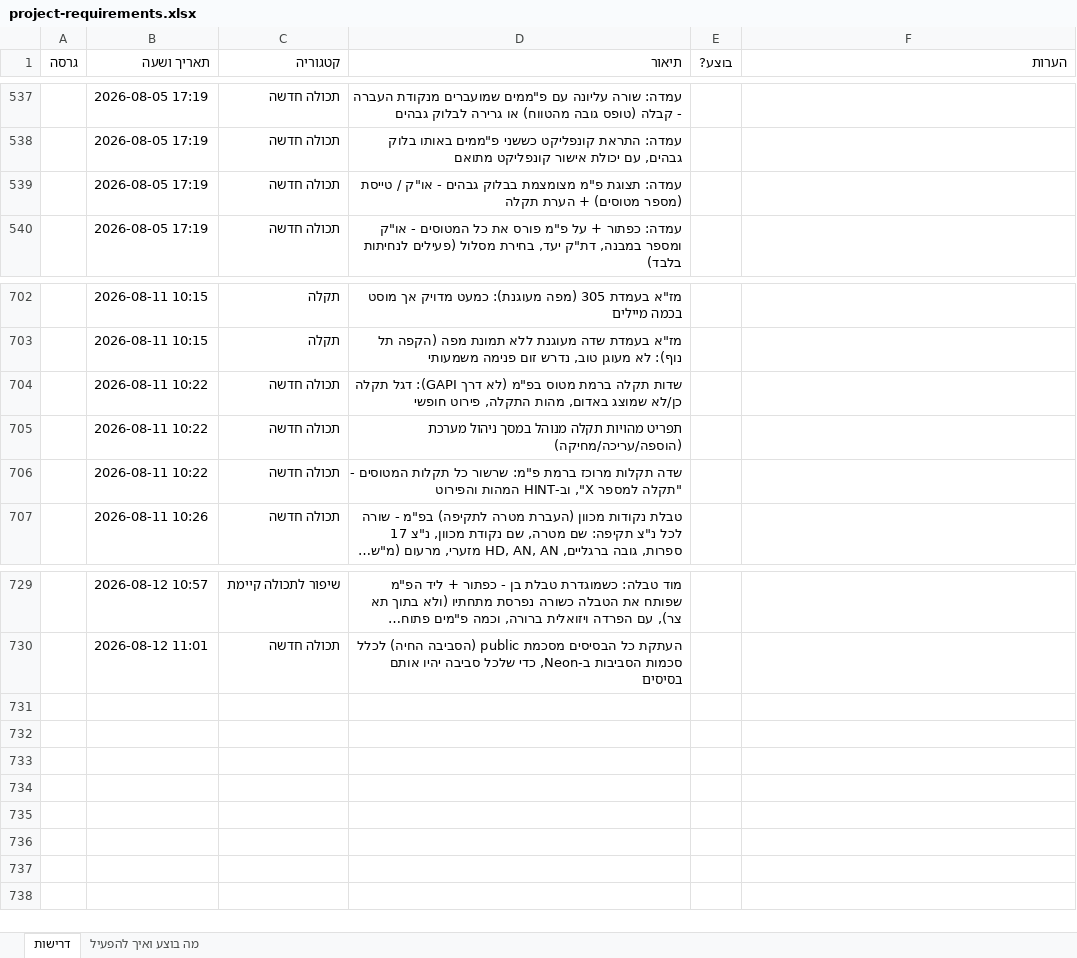
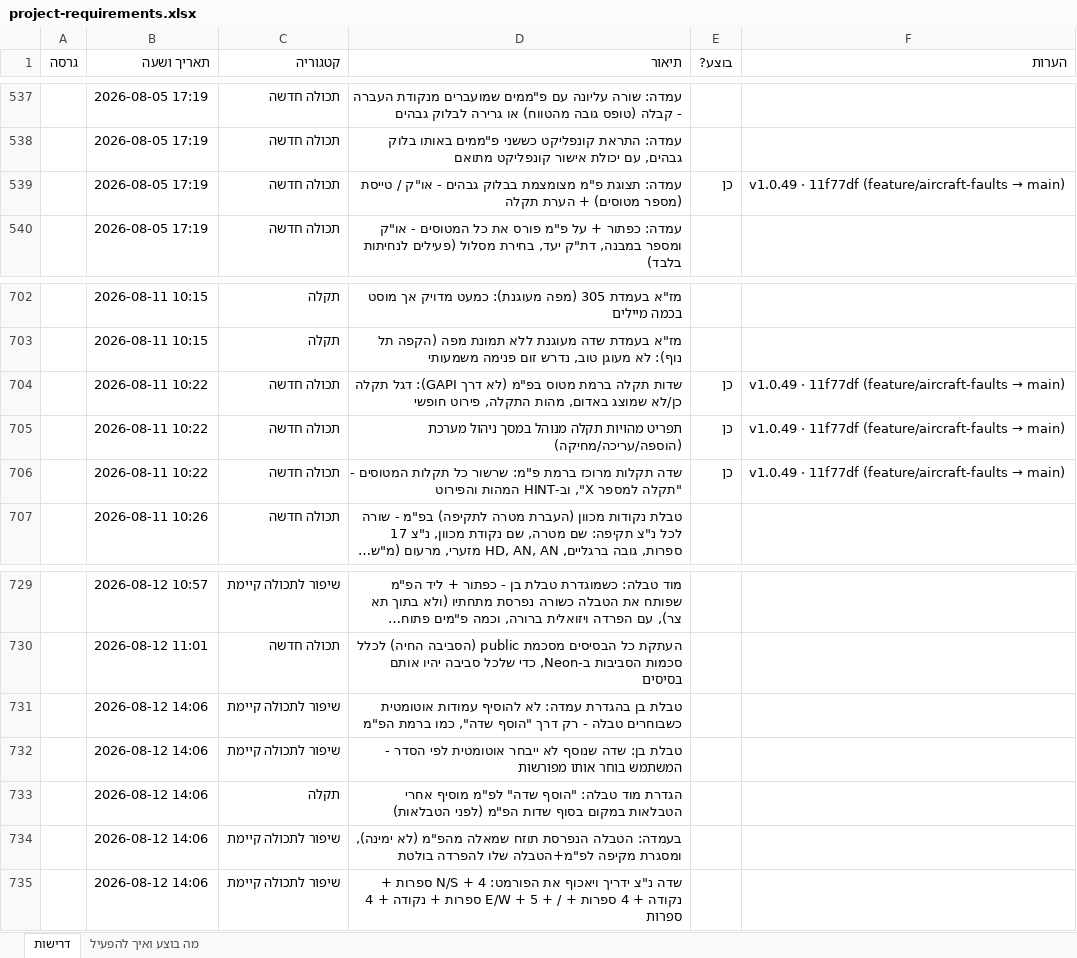
Before and after one commit to levori119/skyboard, an Excel workbook: project-requirements.xlsx, sheet דרישות, drawn as a sheet; only a part is shown, gaps mark what is left out; long unchanged cells end in …; values as stored, in another font and other column widths than the file's, no borders; the diff names each change by its address in the sheet, - before the commit and + after, or states it on an @@ line.

```diff
--- a/project-requirements.xlsx (sheet דרישות)
+++ b/project-requirements.xlsx (sheet דרישות)
-E539 (בוצע?): (empty)
+E539 (בוצע?): כן
@@ F539 (הערות): (empty) → v1.0.49 · 11f77df (feature/aircraft-faults → main) @@
-E704:E706 (בוצע?): (empty)
+E704:E706 (בוצע?): כן
@@ F704:F706 (הערות): (empty) → v1.0.49 · 11f77df (feature/aircraft-faults → main) @@
+row 731:  | 2026-08-12 14:06 | שיפור לתכולה קיימת | טבלת בן בהגדרת עמדה: לא להוסיף עמודות אוטומטית כשבוחרים טבלה - רק דרך "הוסף שדה", כמו ברמת הפ"מ
+row 732:  | 2026-08-12 14:06 | שיפור לתכולה קיימת | טבלת בן: שדה שנוסף לא ייבחר אוטומטית לפי הסדר - המשתמש בוחר אותו מפורשות
+row 733:  | 2026-08-12 14:06 | תקלה | הגדרת מוד טבלה: "הוסף שדה" לפ"מ מוסיף אחרי הטבלאות במקום בסוף שדות הפ"מ (לפני הטבלאות)
+row 734:  | 2026-08-12 14:06 | שיפור לתכולה קיימת | בעמדה: הטבלה הנפרסת תוזח שמאלה מהפ"מ (לא ימינה), ומסגרת מקיפה לפ"מ+הטבלה שלו להפרדה בולטת
+row 735:  | 2026-08-12 14:06 | שיפור לתכולה קיימת | שדה נ"צ ידריך ויאכוף את הפורמט: N/S + 4 ספרות + נקודה + 4 ספרות + / + E/W + 5 ספרות + נקודה + 4 ספרות
```
Also changed, not shown: 1 other file.
